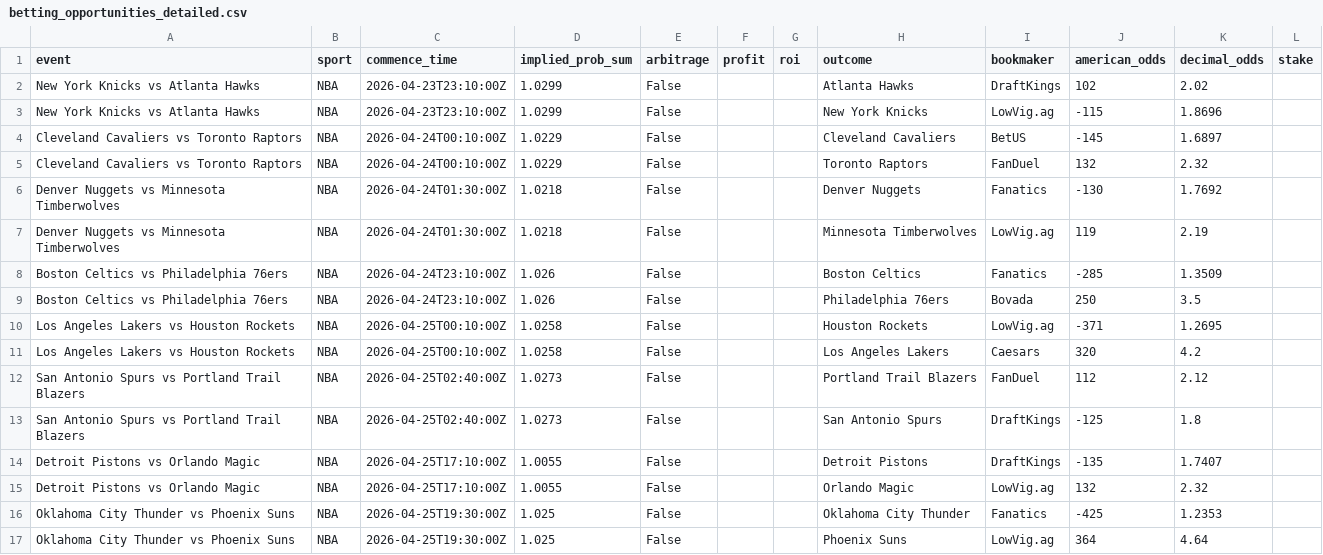
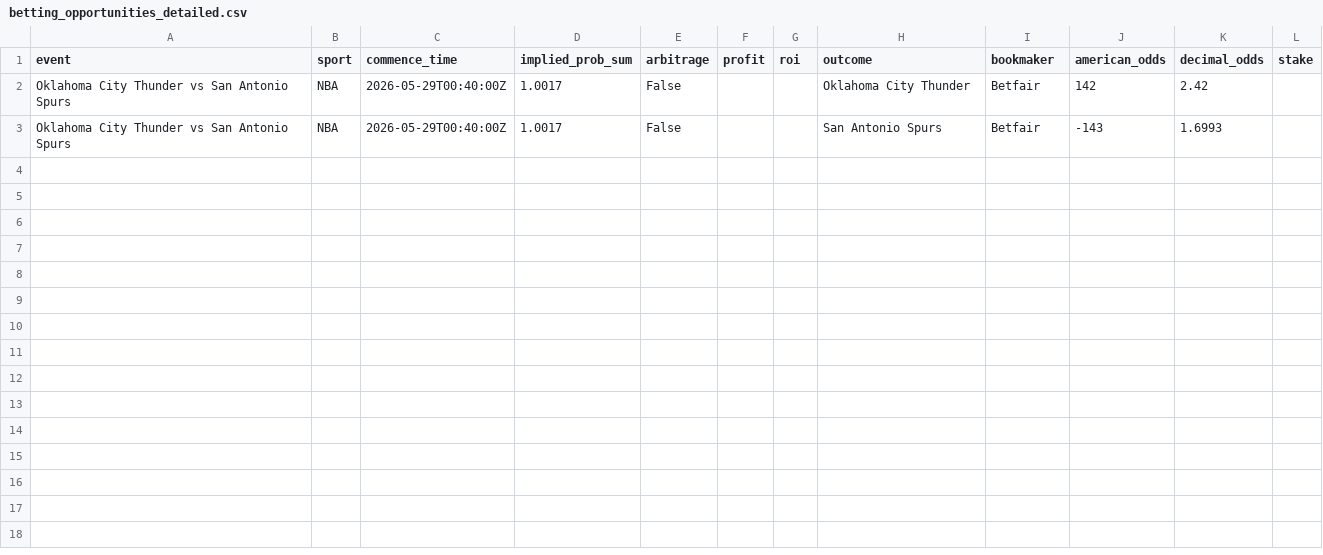
Before and after one commit to PedroMussi14/market-inefficiency-analyzer, a CSV file: betting_opportunities_detailed.csv, drawn as a sheet.

```diff
--- a/betting_opportunities_detailed.csv
+++ b/betting_opportunities_detailed.csv
@@ -1,17 +1,3 @@
 event,sport,commence_time,implied_prob_sum,arbitrage,profit,roi,outcome,bookmaker,american_odds,decimal_odds,stake
-New York Knicks vs Atlanta Hawks,NBA,2026-04-23T23:10:00Z,1.0299,False,,,Atlanta Hawks,DraftKings,102,2.02,
-New York Knicks vs Atlanta Hawks,NBA,2026-04-23T23:10:00Z,1.0299,False,,,New York Knicks,LowVig.ag,-115,1.8696,
-Cleveland Cavaliers vs Toronto Raptors,NBA,2026-04-24T00:10:00Z,1.0229,False,,,Cleveland Cavaliers,BetUS,-145,1.6897,
-Cleveland Cavaliers vs Toronto Raptors,NBA,2026-04-24T00:10:00Z,1.0229,False,,,Toronto Raptors,FanDuel,132,2.32,
-Denver Nuggets vs Minnesota Timberwolves,NBA,2026-04-24T01:30:00Z,1.0218,False,,,Denver Nuggets,Fanatics,-130,1.7692,
-Denver Nuggets vs Minnesota Timberwolves,NBA,2026-04-24T01:30:00Z,1.0218,False,,,Minnesota Timberwolves,LowVig.ag,119,2.19,
-Boston Celtics vs Philadelphia 76ers,NBA,2026-04-24T23:10:00Z,1.026,False,,,Boston Celtics,Fanatics,-285,1.3509,
-Boston Celtics vs Philadelphia 76ers,NBA,2026-04-24T23:10:00Z,1.026,False,,,Philadelphia 76ers,Bovada,250,3.5,
-Los Angeles Lakers vs Houston Rockets,NBA,2026-04-25T00:10:00Z,1.0258,False,,,Houston Rockets,LowVig.ag,-371,1.2695,
-Los Angeles Lakers vs Houston Rockets,NBA,2026-04-25T00:10:00Z,1.0258,False,,,Los Angeles Lakers,Caesars,320,4.2,
-San Antonio Spurs vs Portland Trail Blazers,NBA,2026-04-25T02:40:00Z,1.0273,False,,,Portland Trail Blazers,FanDuel,112,2.12,
-San Antonio Spurs vs Portland Trail Blazers,NBA,2026-04-25T02:40:00Z,1.0273,False,,,San Antonio Spurs,DraftKings,-125,1.8,
-Detroit Pistons vs Orlando Magic,NBA,2026-04-25T17:10:00Z,1.0055,False,,,Detroit Pistons,DraftKings,-135,1.7407,
-Detroit Pistons vs Orlando Magic,NBA,2026-04-25T17:10:00Z,1.0055,False,,,Orlando Magic,LowVig.ag,132,2.32,
-Oklahoma City Thunder vs Phoenix Suns,NBA,2026-04-25T19:30:00Z,1.025,False,,,Oklahoma City Thunder,Fanatics,-425,1.2353,
-Oklahoma City Thunder vs Phoenix Suns,NBA,2026-04-25T19:30:00Z,1.025,False,,,Phoenix Suns,LowVig.ag,364,4.64,
+Oklahoma City Thunder vs San Antonio Spurs,NBA,2026-05-29T00:40:00Z,1.0017,False,,,Oklahoma City Thunder,Betfair,142,2.42,
+Oklahoma City Thunder vs San Antonio Spurs,NBA,2026-05-29T00:40:00Z,1.0017,False,,,San Antonio Spurs,Betfair,-143,1.6993,
```
Also changed, not shown: arb_all_sports.csv, betting_opportunities_summary.csv, 23 other files.
